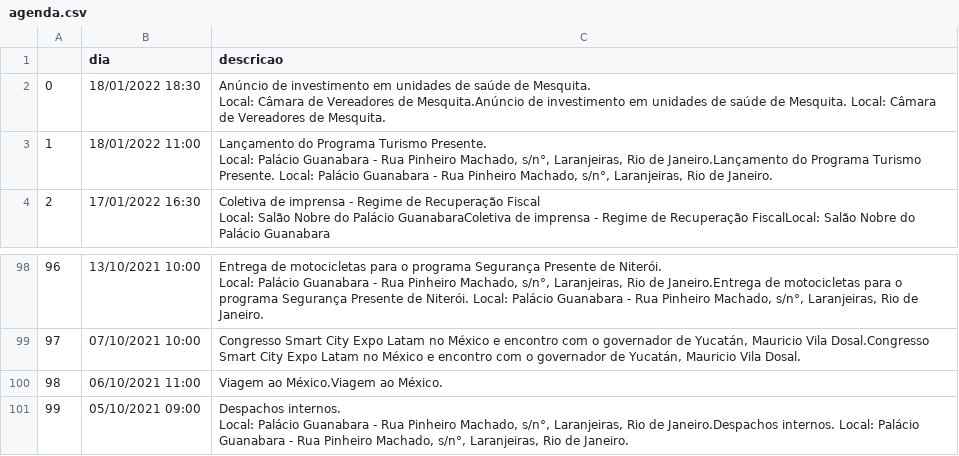
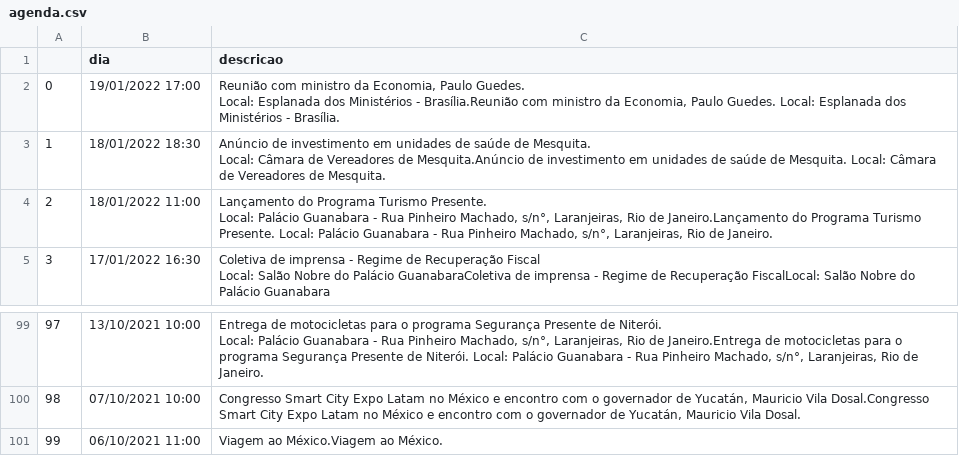
Before and after one commit to belisards/agenda_oficial_rj, a CSV file: agenda.csv, drawn as a sheet; only a part is shown, gaps mark what is left out; removed rows and columns are numbered as before the commit, all else as after; ↵ is a line break in a cell; the diff names each change by its address in the sheet, - before the commit and + after, or states it on an @@ line.

```diff
--- a/agenda.csv
+++ b/agenda.csv
+row 2: 0 | 19/01/2022 17:00 | Reunião com ministro da Economia, Paulo Guedes. ↵ Local: Esplanada dos Ministérios - Brasília.Reunião com ministro da Economia, Paulo Guedes. Local: Esplanada dos Ministérios - Brasília.
@@ column A renumbered between rows 3 and 101 @@
-row 101: 99 | 05/10/2021 09:00 | Despachos internos. ↵ Local: Palácio Guanabara - Rua Pinheiro Machado, s/n°, Laranjeiras, Rio de Janeiro.Despachos internos. Local: Palácio Guanabara - Rua Pinheiro Machado, s/n°, Laranjeiras, Rio de Janeiro.
```
